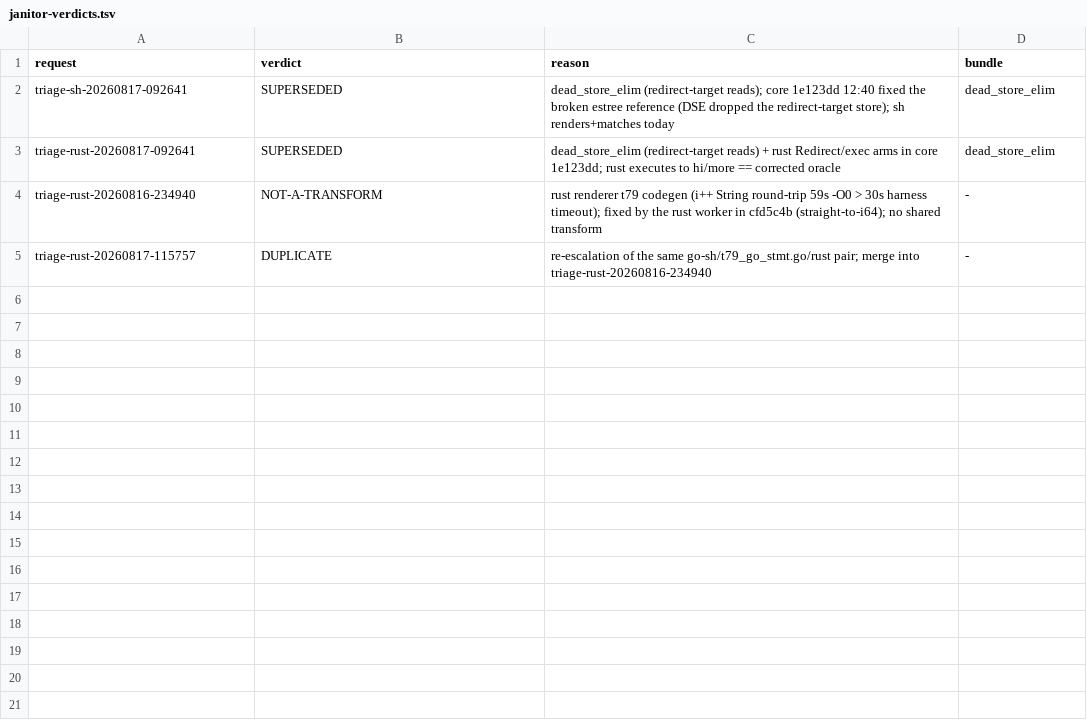
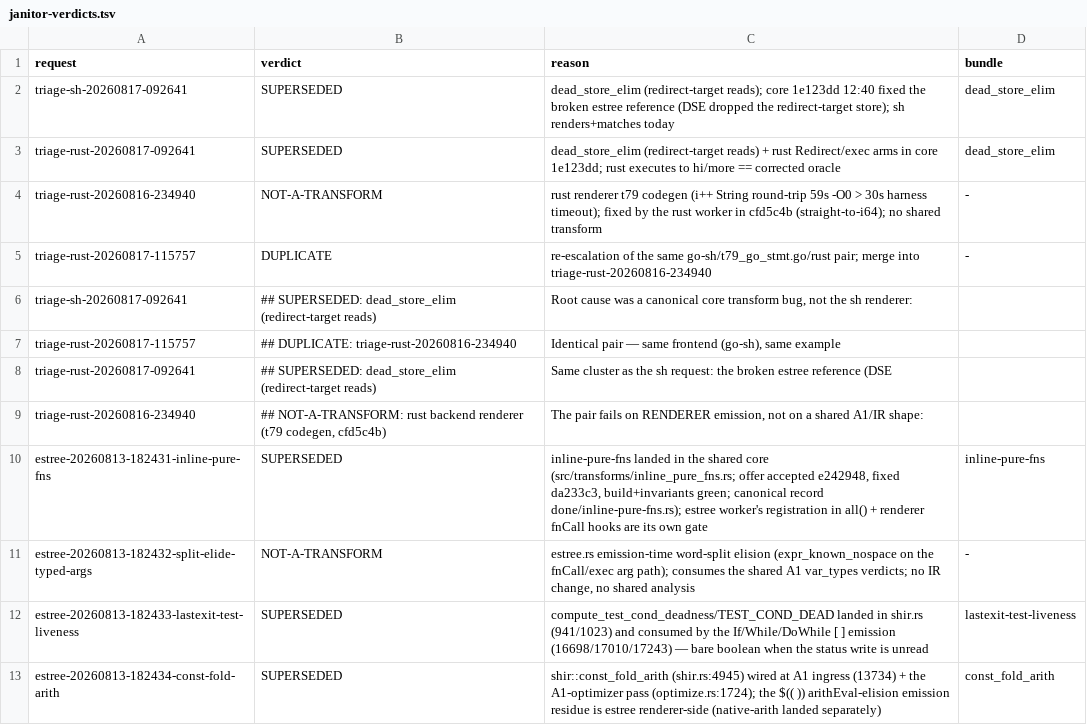
Before and after one commit to gmatht/sh2loop, a TSV file: core-requests/janitor-verdicts.tsv, drawn as a sheet.

Commit message:
frontend zig-sh-go: gate green (triage takeover)

```diff
--- a/core-requests/janitor-verdicts.tsv
+++ b/core-requests/janitor-verdicts.tsv
@@ -5 +5,9 @@ triage-rust-20260816-234940	NOT-A-TRANSFORM	rust renderer t79 codegen (i++ Strin
 triage-rust-20260817-115757	DUPLICATE	re-escalation of the same go-sh/t79_go_stmt.go/rust pair; merge into triage-rust-20260816-234940	-
+triage-sh-20260817-092641	## SUPERSEDED: dead_store_elim (redirect-target reads)	Root cause was a canonical core transform bug, not the sh renderer:	
+triage-rust-20260817-115757	## DUPLICATE: triage-rust-20260816-234940	Identical pair — same frontend (go-sh), same example	
+triage-rust-20260817-092641	## SUPERSEDED: dead_store_elim (redirect-target reads)	Same cluster as the sh request: the broken estree reference (DSE	
+triage-rust-20260816-234940	## NOT-A-TRANSFORM: rust backend renderer (t79 codegen, cfd5c4b)	The pair fails on RENDERER emission, not on a shared A1/IR shape:	
+estree-20260813-182431-inline-pure-fns	SUPERSEDED	inline-pure-fns landed in the shared core (src/transforms/inline_pure_fns.rs; offer accepted e242948, fixed da233c3, build+invariants green; canonical record done/inline-pure-fns.rs); estree worker's registration in all() + renderer fnCall hooks are its own gate	inline-pure-fns
+estree-20260813-182432-split-elide-typed-args	NOT-A-TRANSFORM	estree.rs emission-time word-split elision (expr_known_nospace on the fnCall/exec arg path); consumes the shared A1 var_types verdicts; no IR change, no shared analysis	-
+estree-20260813-182433-lastexit-test-liveness	SUPERSEDED	compute_test_cond_deadness/TEST_COND_DEAD landed in shir.rs (941/1023) and consumed by the If/While/DoWhile [ ] emission (16698/17010/17243) — bare boolean when the status write is unread	lastexit-test-liveness
+estree-20260813-182434-const-fold-arith	SUPERSEDED	shir::const_fold_arith (shir.rs:4945) wired at A1 ingress (13734) + the A1-optimizer pass (optimize.rs:1724); the $(( )) arithEval-elision emission residue is estree renderer-side (native-arith landed separately)	const_fold_arith
```
Also changed, not shown: 7 other files.
